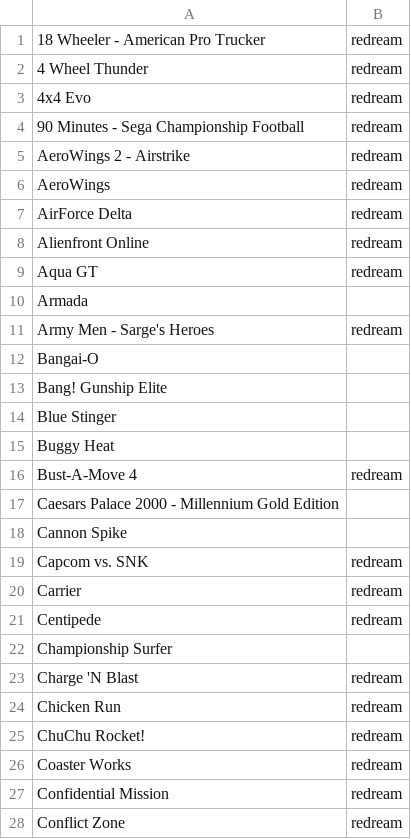
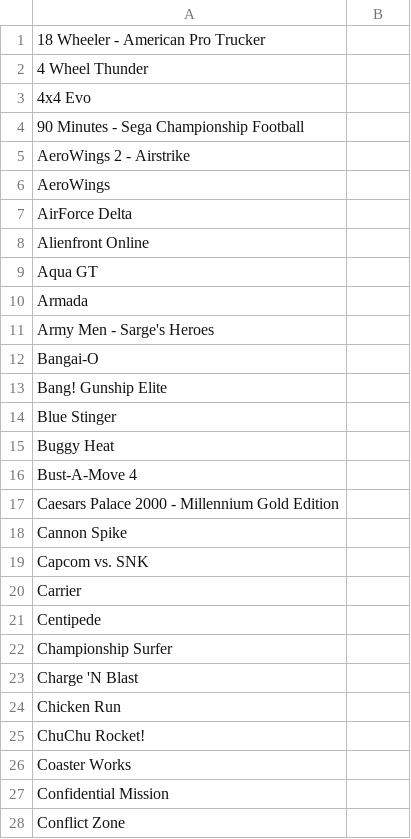
Before and after one commit to obrie/retrokit, a TSV file: config/systems/dreamcast/emulators.tsv, drawn as a sheet; only a part is shown; the diff covers the shown part only.

Commit message:
We don't know what to prefer right now

```diff
--- a/config/systems/dreamcast/emulators.tsv
+++ b/config/systems/dreamcast/emulators.tsv
@@ -1,12 +1,12 @@
-18 Wheeler - American Pro Trucker	redream
-4 Wheel Thunder	redream
-4x4 Evo	redream
-90 Minutes - Sega Championship Football	redream
-AeroWings 2 - Airstrike	redream
-AeroWings	redream
-AirForce Delta	redream
-Alienfront Online	redream
-Aqua GT	redream
+18 Wheeler - American Pro Trucker	
+4 Wheel Thunder	
+4x4 Evo	
+90 Minutes - Sega Championship Football	
+AeroWings 2 - Airstrike	
+AeroWings	
+AirForce Delta	
+Alienfront Online	
+Aqua GT	
 Armada	
-Army Men - Sarge's Heroes	redream
+Army Men - Sarge's Heroes	
 Bangai-O	
@@ -15,14 +15,14 @@ Blue Stinger
 Buggy Heat	
-Bust-A-Move 4	redream
+Bust-A-Move 4	
 Caesars Palace 2000 - Millennium Gold Edition	
 Cannon Spike	
-Capcom vs. SNK	redream
-Carrier	redream
-Centipede	redream
+Capcom vs. SNK	
+Carrier	
+Centipede	
 Championship Surfer
-Charge 'N Blast	redream
-Chicken Run	redream
-ChuChu Rocket!	redream
-Coaster Works	redream
-Confidential Mission	redream
-Conflict Zone	redream
+Charge 'N Blast	
+Chicken Run	
+ChuChu Rocket!	
+Coaster Works	
+Confidential Mission	
+Conflict Zone	
```
Also changed, not shown: 107 edited cells elsewhere in this file.
